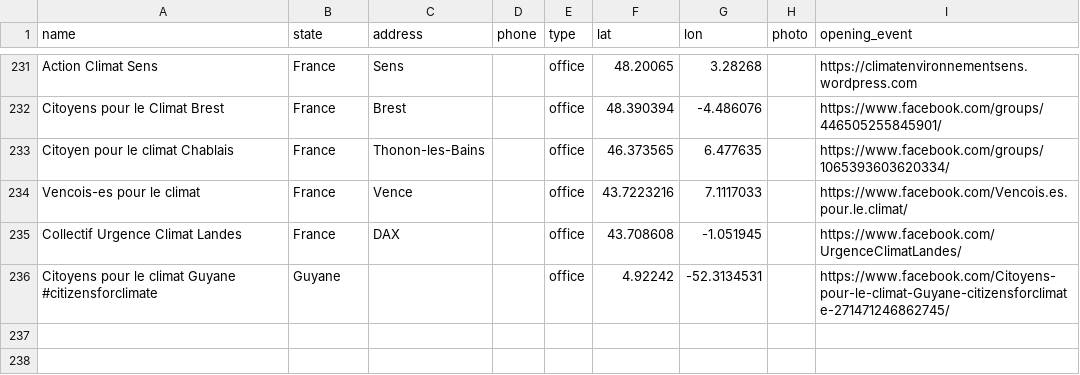
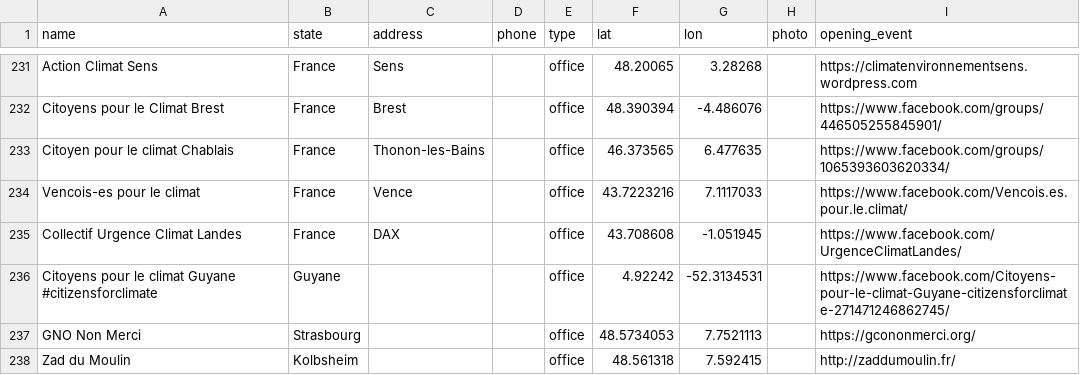
Before and after one commit to patr1ce/mapUPLC, a CSV file: assets/d/campaign-offices.csv, drawn as a sheet; only a part is shown, gaps mark what is left out.

Commit message:
add events and groups

```diff
--- a/assets/d/campaign-offices.csv
+++ b/assets/d/campaign-offices.csv
@@ -236 +236,3 @@ Collectif Urgence Climat Landes,France,DAX,,office,43.708608,-1.051945,,https://
 Citoyens pour le climat Guyane #citizensforclimate,Guyane,,,office,4.92242,-52.3134531,,https://www.facebook.com/Citoyens-pour-le-climat-Guyane-citizensforclimate-271471246862745/
+GNO Non Merci,Strasbourg,,,office,48.5734053,7.7521113,,https://gcononmerci.org/
+Zad du Moulin,Kolbsheim,,,office,48.561318,7.592415,,http://zaddumoulin.fr/
```
Also changed, not shown: 1 other file.
